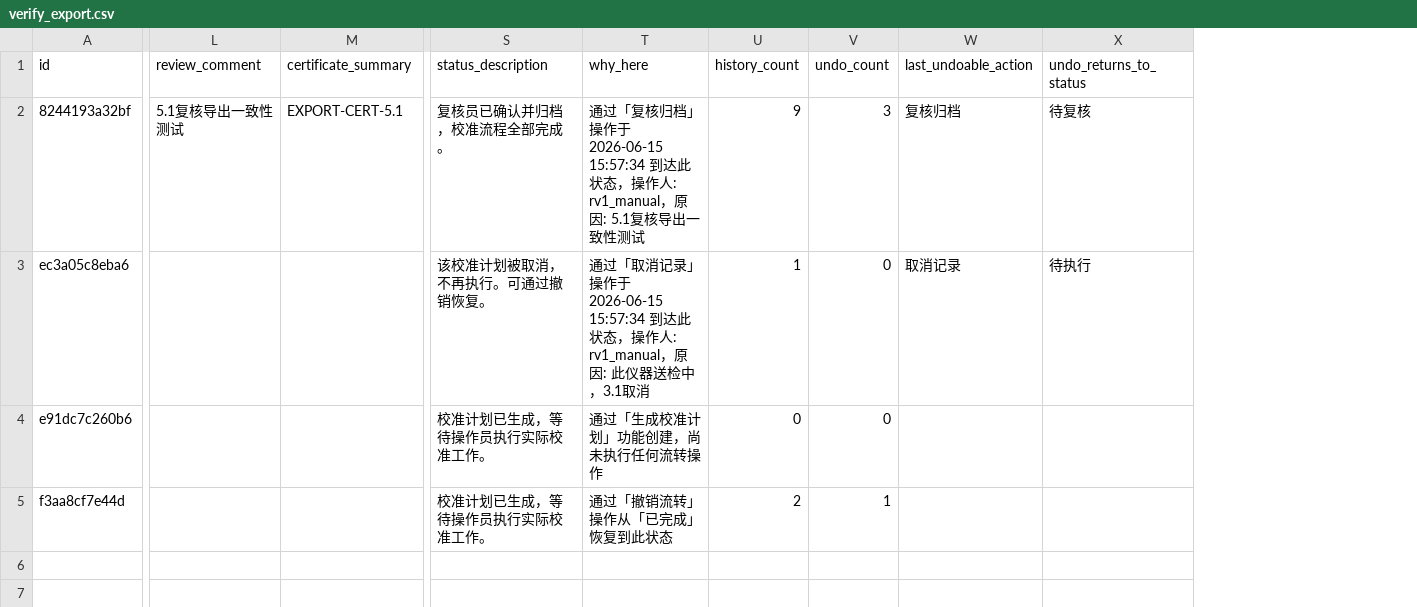
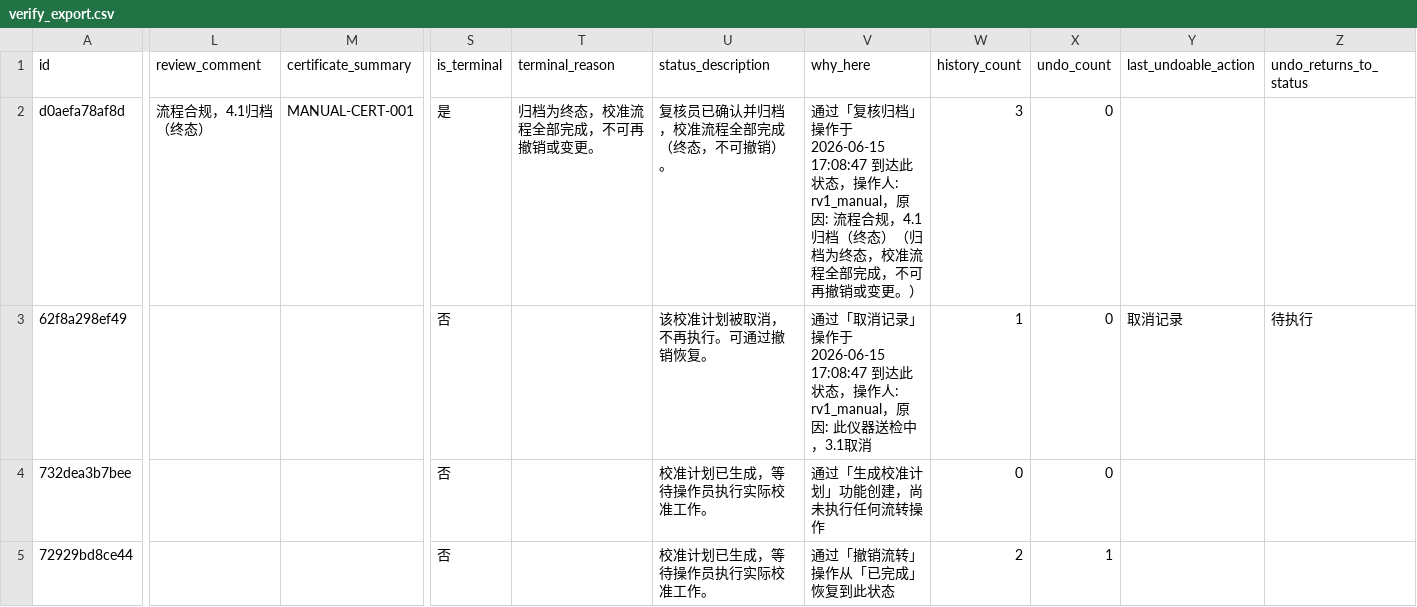
Before and after one commit to zzz-net/zzz-00052, a CSV file: data_verify/verify_export.csv, drawn as a sheet; only a part is shown, gaps mark what is left out; addresses are those after the commit; the diff names each change by its address in the sheet, - before the commit and + after, or states it on an @@ line.

```diff
--- a/data_verify/verify_export.csv
+++ b/data_verify/verify_export.csv
+column S (is_terminal), rows 2-5: 是 | 否 | 否 | 否
+column T (terminal_reason), row 2: 归档为终态，校准流程全部完成，不可再撤销或变更。
-A2 (id): 8244193a32bf
+A2 (id): d0aefa78af8d
-L2 (review_comment): 5.1复核导出一致性测试
+L2 (review_comment): 流程合规，4.1归档（终态）
-M2 (certificate_summary): EXPORT-CERT-5.1
+M2 (certificate_summary): MANUAL-CERT-001
-U2 (status_description): 复核员已确认并归档，校准流程全部完成。
+U2 (status_description): 复核员已确认并归档，校准流程全部完成（终态，不可撤销）。
-V2 (why_here): …作于 2026-06-15 15:57:34 到达此状态，操作人: rv1_manual，原因: 5.1复核导出一致性测试
+V2 (why_here): …作于 2026-06-15 17:08:47 到达此状态，操作人: rv1_manual，原因: 流程合规，4.1归档（终态）（归档为终态，校准流程全部完成，不可再撤销或变更。）
-W2 (history_count): 9
+W2 (history_count): 3
-X2 (undo_count): 3
+X2 (undo_count): 0
-Y2 (last_undoable_action): 复核归档
+Y2 (last_undoable_action): (empty)
-Z2 (undo_returns_to_status): 待复核
+Z2 (undo_returns_to_status): (empty)
-A3 (id): ec3a05c8eba6
+A3 (id): 62f8a298ef49
-V3 (why_here): …作于 2026-06-15 15:57:34 到达此状…
+V3 (why_here): …作于 2026-06-15 17:08:47 到达此状…
-A4 (id): e91dc7c260b6
+A4 (id): 732dea3b7bee
-A5 (id): f3aa8cf7e44d
+A5 (id): 72929bd8ce44
```
Also changed, not shown: 13 other files.
